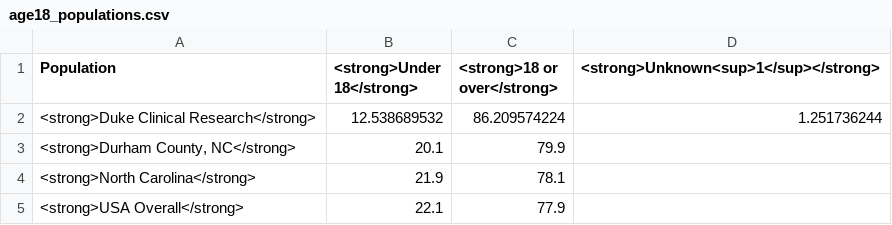
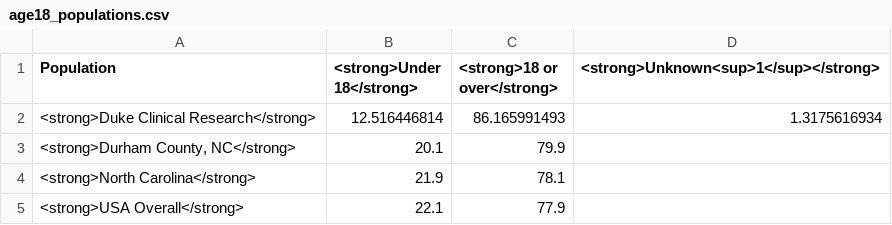
Before and after one commit to elliott-fisher/datawrapper, a CSV file: age18_populations.csv, drawn as a sheet.

```diff
--- a/age18_populations.csv
+++ b/age18_populations.csv
@@ -1,3 +1,3 @@
 "Population","<strong>Under 18</strong>","<strong>18 or over</strong>","<strong>Unknown<sup>1</sup></strong>"
-<strong>Duke Clinical Research</strong>,12.538689532,86.209574224,1.251736244
+<strong>Duke Clinical Research</strong>,12.516446814,86.165991493,1.3175616934
 "<strong>Durham County, NC</strong>",20.1,79.9,
```
Also changed, not shown: RUCA_POPULATIONS.csv, age_cat.csv, 8 other files.
